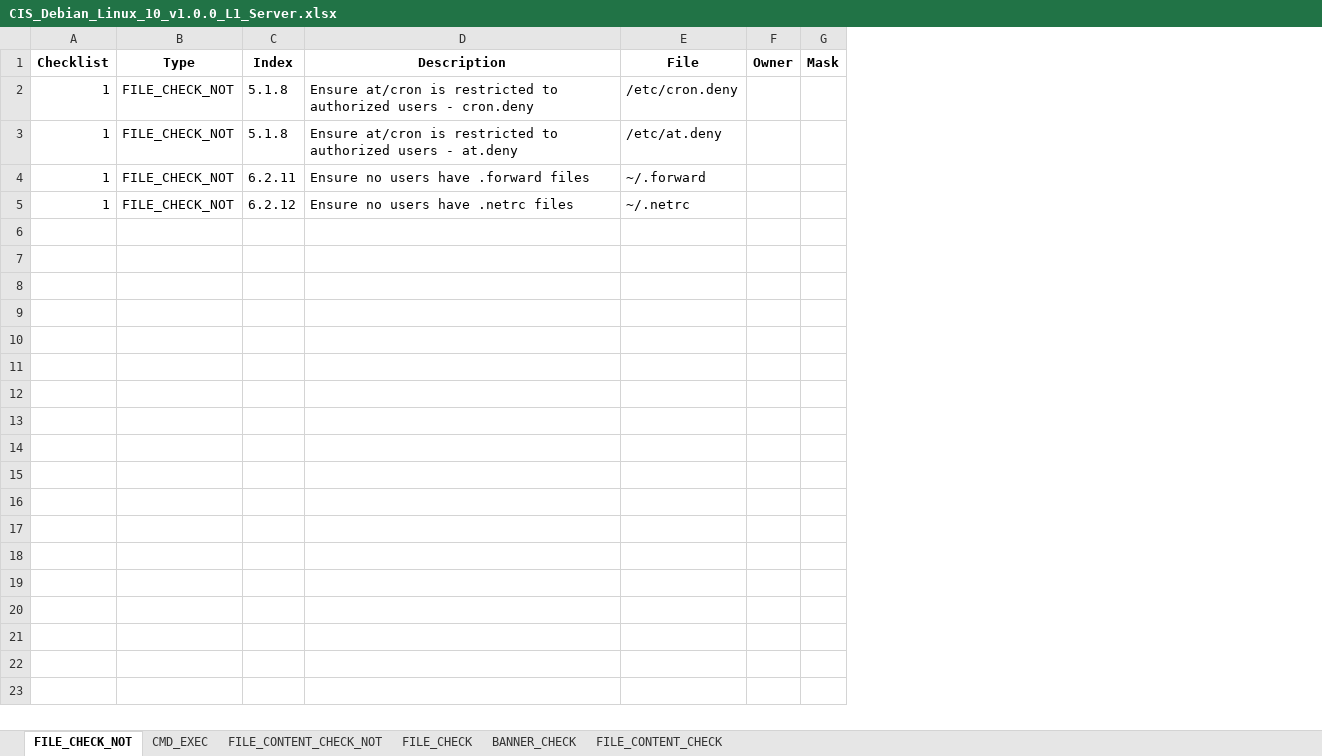
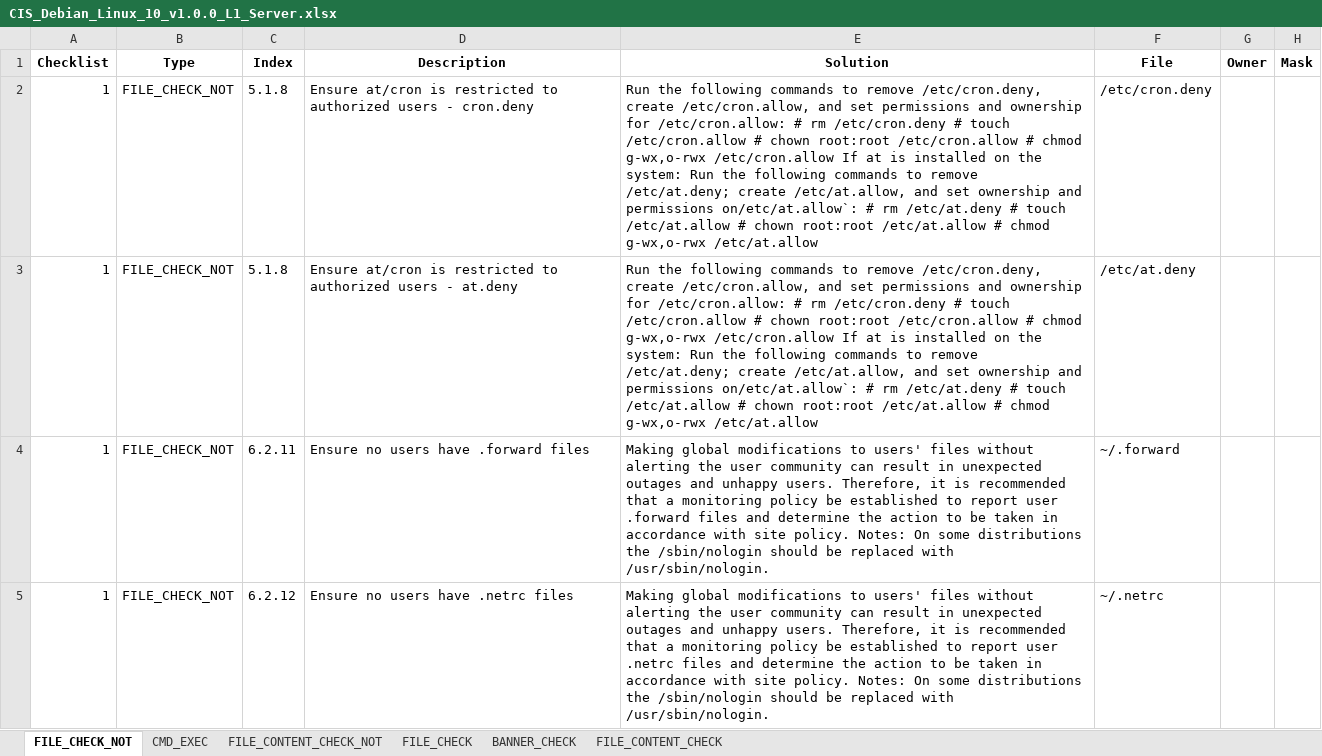
Before and after one commit to Myohannn/CIS-Auditor-Linux, an Excel workbook: src/Audit/CIS_Debian_Linux_10_v1.0.0_L1_Server.xlsx, sheet FILE_CHECK_NOT, drawn as a sheet; only a part is shown; values as stored, in another font and other column widths than the file's, no borders; the diff names each change by its address in the sheet, - before the commit and + after, or states it on an @@ line.

```diff
--- a/src/Audit/CIS_Debian_Linux_10_v1.0.0_L1_Server.xlsx (sheet FILE_CHECK_NOT)
+++ b/src/Audit/CIS_Debian_Linux_10_v1.0.0_L1_Server.xlsx (sheet FILE_CHECK_NOT)
+column E (Solution), rows 2-5: Run the following commands to remove /etc/cron.deny, create /etc/cron.allow, and set permissions and ownership for /etc/cron.allow: # rm /etc/cron.deny # touch /etc/cron.allow # chown root:root /etc/cron.allow # chmod g-wx,o-rwx /etc/cron.allow If at is installed on the system: Run the following commands to remove /etc/at.deny; create /etc/at.allow, and set ownership and permissions on/etc/at.allow`: # rm /etc/at.deny # touch /etc/at.allow # chown root:root /etc/at.allow # chmod g-wx,o-rwx /etc/at.allow | Run the following commands to remove /etc/cron.deny, create /etc/cron.allow, and set permissions and ownership for /etc/cron.allow: # rm /etc/cron.deny # touch /etc/cron.allow # chown root:root /etc/cron.allow # chmod g-wx,o-rwx /etc/cron.allow If at is installed on the system: Run the following commands to remove /etc/at.deny; create /etc/at.allow, and set ownership and permissions on/etc/at.allow`: # rm /etc/at.deny # touch /etc/at.allow # chown root:root /etc/at.allow # chmod g-wx,o-rwx /etc/at.allow | Making global modifications to users' files without alerting the user community can result in unexpected outages and unhappy users. Therefore, it is recommended that a monitoring policy be established to report user .forward files and determine the action to be taken in accordance with site policy. Notes: On some distributions the /sbin/nologin should be replaced with /usr/sbin/nologin. | Making global modifications to users' files without alerting the user community can result in unexpected outages and unhappy users. Therefore, it is recommended that a monitoring policy be established to report user .netrc files and determine the action to be taken in accordance with site policy. Notes: On some distributions the /sbin/nologin should be replaced with /usr/sbin/nologin.
```
Also changed, not shown: sheet BANNER_CHECK, sheet FILE_CONTENT_CHECK_NOT, sheet FILE_CHECK, sheet FILE_CONTENT_CHECK, sheet CMD_EXEC, 6 other files.
